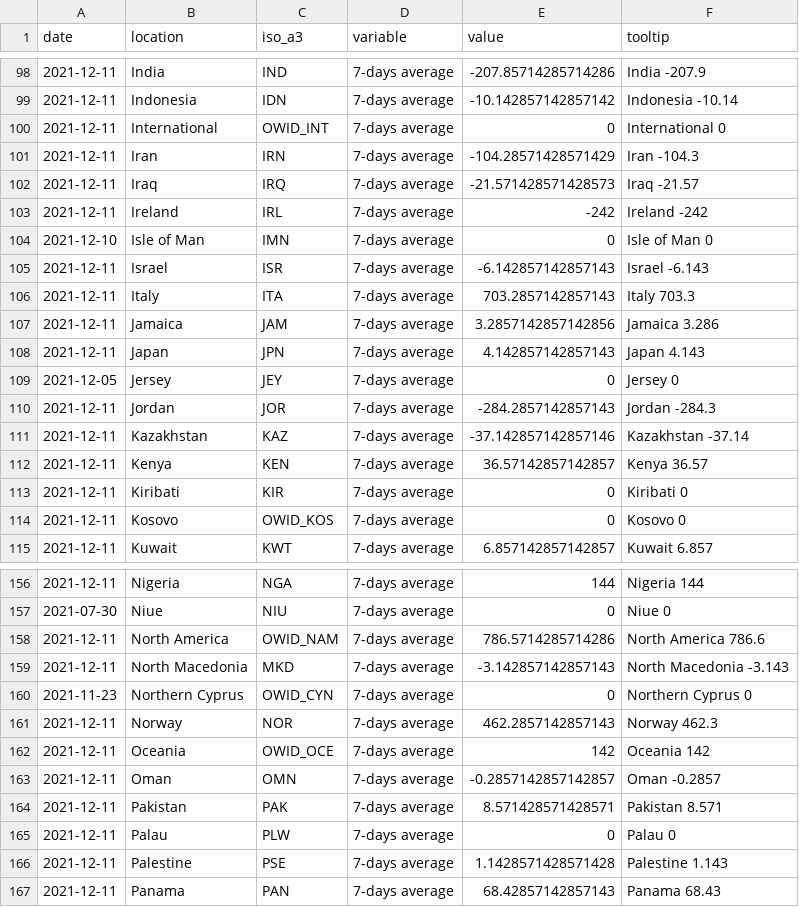
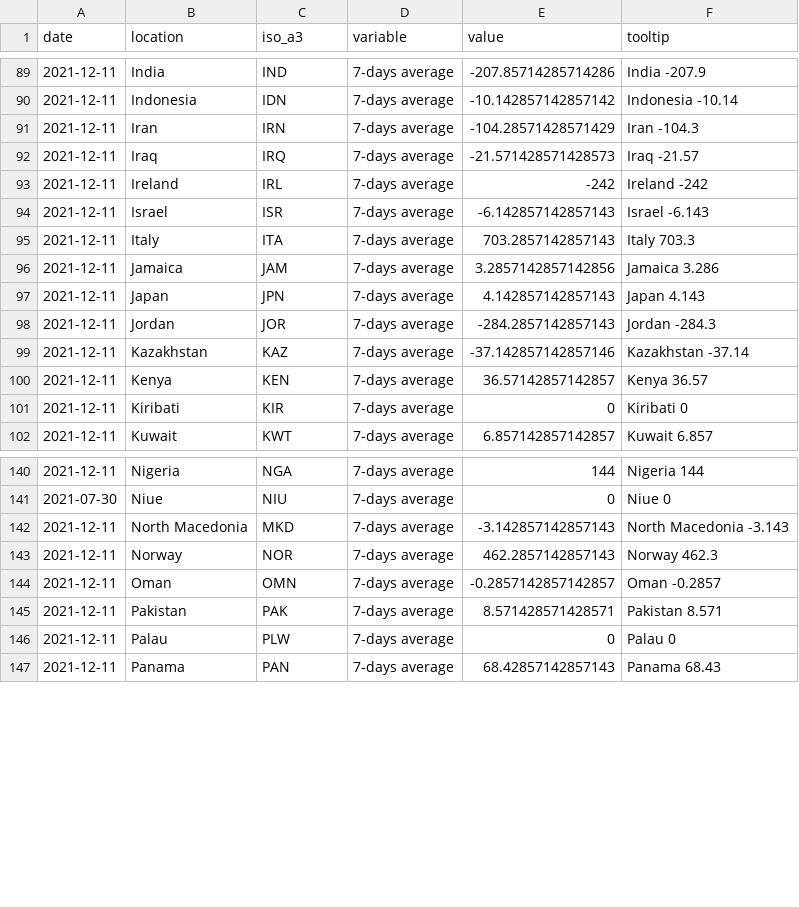
Before and after one commit to pixgarden/scrape-automation, a CSV file: speed_data_map.csv, drawn as a sheet; only a part is shown, gaps mark what is left out; the diff covers the shown part only.

```diff
--- a/speed_data_map.csv
+++ b/speed_data_map.csv
@@ -99,3 +90,2 @@ date,location,iso_a3,variable,value,tooltip
 2021-12-11,Indonesia,IDN,7-days average,-10.142857142857142,Indonesia -10.14
-2021-12-11,International,OWID_INT,7-days average,0,International 0
 2021-12-11,Iran,IRN,7-days average,-104.28571428571429,Iran -104.3
@@ -103,3 +93,2 @@ date,location,iso_a3,variable,value,tooltip
 2021-12-11,Ireland,IRL,7-days average,-242,Ireland -242
-2021-12-10,Isle of Man,IMN,7-days average,0,Isle of Man 0
 2021-12-11,Israel,ISR,7-days average,-6.142857142857143,Israel -6.143
@@ -108,3 +97,2 @@ date,location,iso_a3,variable,value,tooltip
 2021-12-11,Japan,JPN,7-days average,4.142857142857143,Japan 4.143
-2021-12-05,Jersey,JEY,7-days average,0,Jersey 0
 2021-12-11,Jordan,JOR,7-days average,-284.2857142857143,Jordan -284.3
@@ -113,3 +101,2 @@ date,location,iso_a3,variable,value,tooltip
 2021-12-11,Kiribati,KIR,7-days average,0,Kiribati 0
-2021-12-11,Kosovo,OWID_KOS,7-days average,0,Kosovo 0
 2021-12-11,Kuwait,KWT,7-days average,6.857142857142857,Kuwait 6.857
@@ -157,7 +141,4 @@ date,location,iso_a3,variable,value,tooltip
 2021-07-30,Niue,NIU,7-days average,0,Niue 0
-2021-12-11,North America,OWID_NAM,7-days average,786.5714285714286,North America 786.6
 2021-12-11,North Macedonia,MKD,7-days average,-3.142857142857143,North Macedonia -3.143
-2021-11-23,Northern Cyprus,OWID_CYN,7-days average,0,Northern Cyprus 0
 2021-12-11,Norway,NOR,7-days average,462.2857142857143,Norway 462.3
-2021-12-11,Oceania,OWID_OCE,7-days average,142,Oceania 142
 2021-12-11,Oman,OMN,7-days average,-0.2857142857142857,Oman -0.2857
@@ -165,3 +146,2 @@ date,location,iso_a3,variable,value,tooltip
 2021-12-11,Palau,PLW,7-days average,0,Palau 0
-2021-12-11,Palestine,PSE,7-days average,1.1428571428571428,Palestine 1.143
 2021-12-11,Panama,PAN,7-days average,68.42857142857143,Panama 68.43
```
Also changed, not shown: 20 removed rows elsewhere in this file, policy_stringency.csv, policy_vaxx.csv, 6 other files.
